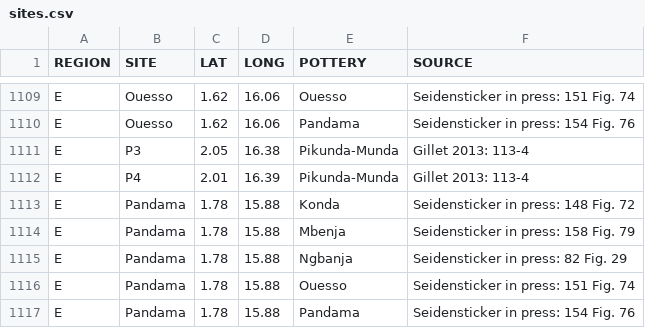
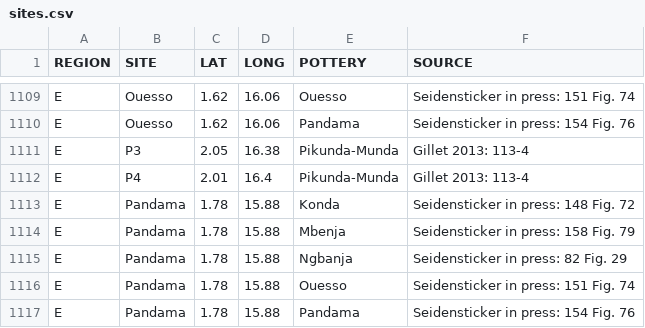
Before and after one commit to dirkseidensticker/HumActCentralAfrica_Paper, a CSV file: input/sites.csv, drawn as a sheet; only a part is shown, gaps mark what is left out.

```diff
--- a/input/sites.csv
+++ b/input/sites.csv
@@ -1111,3 +1111,3 @@
 "E","P3",2.05,16.38,"Pikunda-Munda","Gillet 2013: 113-4"
-"E","P4",2.01,16.39,"Pikunda-Munda","Gillet 2013: 113-4"
+"E","P4",2.01,16.4,"Pikunda-Munda","Gillet 2013: 113-4"
 "E","Pandama",1.78,15.88,"Konda","Seidensticker in press: 148 Fig. 72"
```
Also changed, not shown: input/c14.csv, output/Data S1 Radiocarbon dates.csv, 47 other files.
